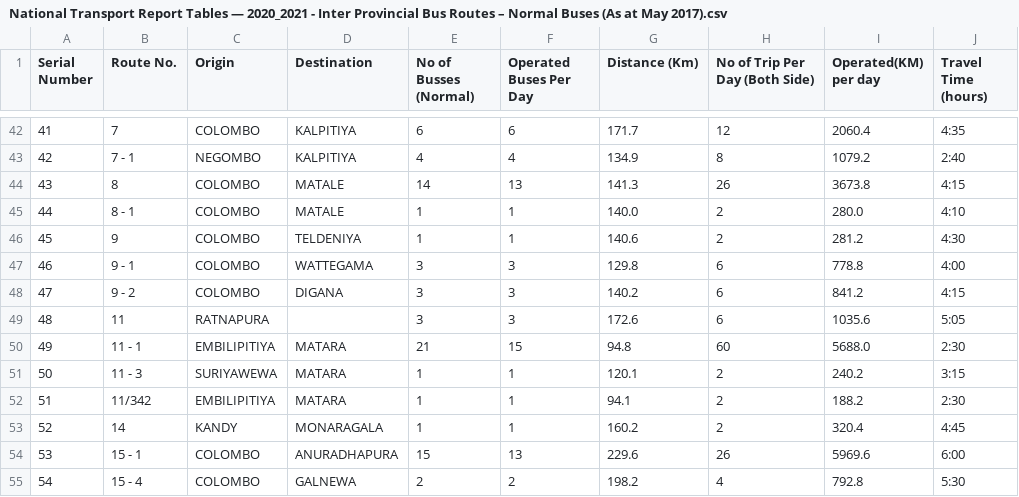
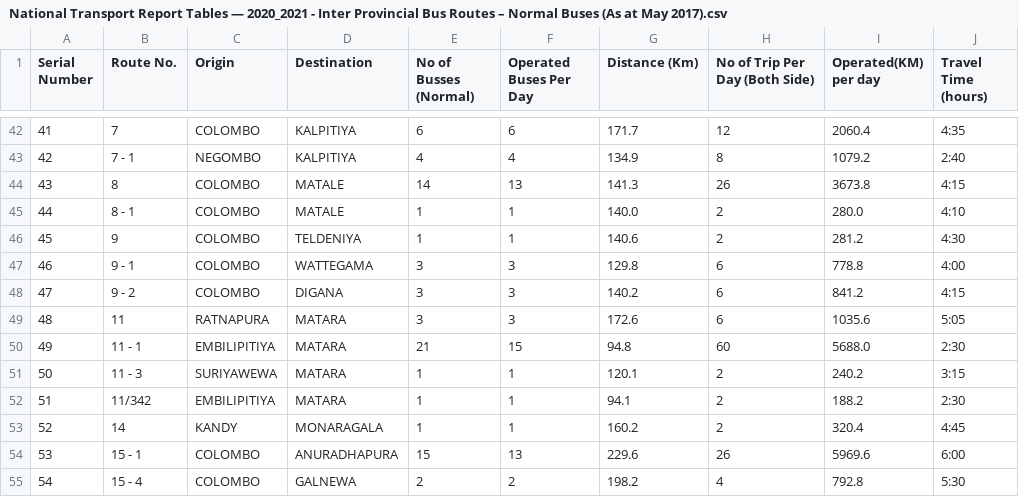
Before and after one commit to team-watchdog/databank-sri-lanka, a CSV file: datasets/transport-sri-lanka/National Transport Commission Report (2020-2021)/National Transport Report Tables — 2020_2021 - Inter Provincial Bus Routes – Normal Buses (As at May 2017).csv, drawn as a sheet; only a part is shown, gaps mark what is left out.

Commit message:
fix: added missing destination for route 48

```diff
--- a/datasets/transport-sri-lanka/National Transport Commission Report (2020-2021)/National Transport Report Tables — 2020_2021 - Inter Provincial Bus Routes – Normal Buses (As at May 2017).csv
+++ b/datasets/transport-sri-lanka/National Transport Commission Report (2020-2021)/National Transport Report Tables — 2020_2021 - Inter Provincial Bus Routes – Normal Buses (As at May 2017).csv
@@ -48,3 +48,3 @@ Serial Number,Route No.,Origin,Destination,No of Busses (Normal),Operated Buses
 47,9 - 2,COLOMBO,DIGANA,3,3,140.2,6,841.2,4:15
-48,11,RATNAPURA,,3,3,172.6,6,1035.6,5:05
+48,11,RATNAPURA,MATARA,3,3,172.6,6,1035.6,5:05
 49,11 - 1,EMBILIPITIYA,MATARA,21,15,94.8,60,5688.0,2:30
```
